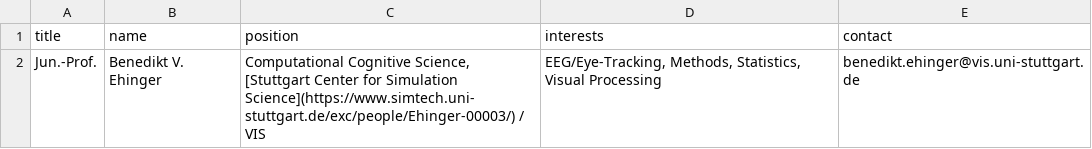
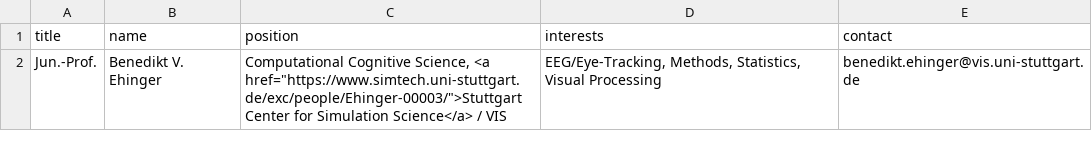
Before and after one commit to s-ccs/s-ccs.github.io, a CSV file: _assets/team/current/001_benedikt_ehinger/profile_info.csv, drawn as a sheet.

Commit message:
Update profile_info.csv

```diff
--- a/_assets/team/current/001_benedikt_ehinger/profile_info.csv
+++ b/_assets/team/current/001_benedikt_ehinger/profile_info.csv
@@ -1,2 +1,2 @@
 title;name;position;interests;contact
-Jun.-Prof.;Benedikt V. Ehinger;Computational Cognitive Science, [Stuttgart Center for Simulation Science](https://www.simtech.uni-stuttgart.de/exc/people/Ehinger-00003/) / VIS;EEG/Eye-Tracking, Methods, Statistics, Visual Processing;benedikt.ehinger@vis.uni-stuttgart.de
+Jun.-Prof.;Benedikt V. Ehinger;Computational Cognitive Science, <a href="https://www.simtech.uni-stuttgart.de/exc/people/Ehinger-00003/">Stuttgart Center for Simulation Science</a> / VIS;EEG/Eye-Tracking, Methods, Statistics, Visual Processing;benedikt.ehinger@vis.uni-stuttgart.de
```
